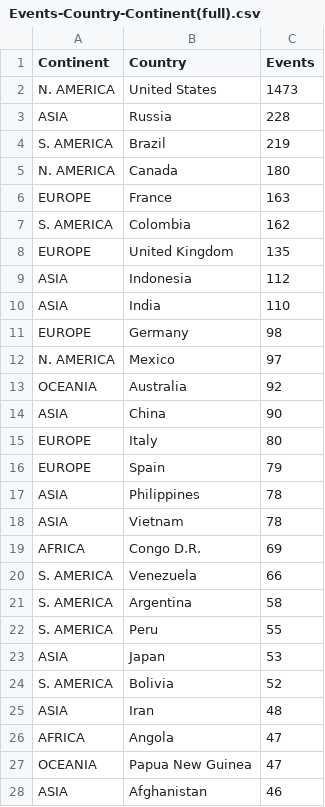
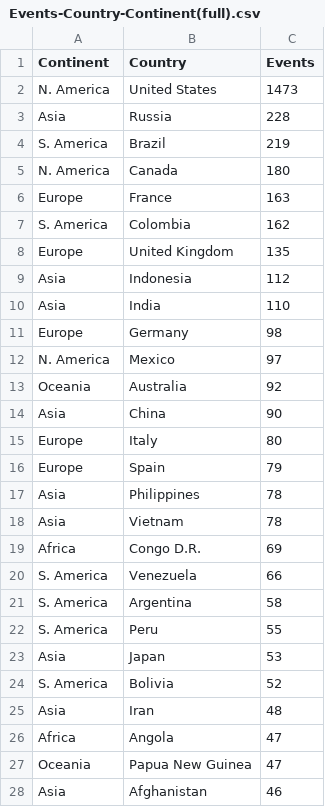
Before and after one commit to RootKuo/Test, a CSV file: Data/Events-Country-Continent(full).csv, drawn as a sheet; only a part is shown; the diff covers the shown part only.

Commit message:
Events-Continent(v4)

```diff
--- a/Data/Events-Country-Continent(full).csv
+++ b/Data/Events-Country-Continent(full).csv
@@ -1,28 +1,28 @@
 Continent,Country,Events
-N. AMERICA,United States,1473
-ASIA,Russia,228
-S. AMERICA,Brazil,219
-N. AMERICA,Canada,180
-EUROPE,France,163
-S. AMERICA,Colombia,162
-EUROPE,United Kingdom,135
-ASIA,Indonesia,112
-ASIA,India,110
-EUROPE,Germany,98
-N. AMERICA,Mexico,97
-OCEANIA,Australia,92
-ASIA,China,90
-EUROPE,Italy,80
-EUROPE,Spain,79
-ASIA,Philippines,78
-ASIA,Vietnam,78
-AFRICA,Congo D.R.,69
-S. AMERICA,Venezuela,66
-S. AMERICA,Argentina,58
-S. AMERICA,Peru,55
-ASIA,Japan,53
-S. AMERICA,Bolivia,52
-ASIA,Iran,48
-AFRICA,Angola,47
-OCEANIA,Papua New Guinea,47
-ASIA,Afghanistan,46
+N. America,United States,1473
+Asia,Russia,228
+S. America,Brazil,219
+N. America,Canada,180
+Europe,France,163
+S. America,Colombia,162
+Europe,United Kingdom,135
+Asia,Indonesia,112
+Asia,India,110
+Europe,Germany,98
+N. America,Mexico,97
+Oceania,Australia,92
+Asia,China,90
+Europe,Italy,80
+Europe,Spain,79
+Asia,Philippines,78
+Asia,Vietnam,78
+Africa,Congo D.R.,69
+S. America,Venezuela,66
+S. America,Argentina,58
+S. America,Peru,55
+Asia,Japan,53
+S. America,Bolivia,52
+Asia,Iran,48
+Africa,Angola,47
+Oceania,Papua New Guinea,47
+Asia,Afghanistan,46
```
Also changed, not shown: 151 edited cells elsewhere in this file, 7 other files.
